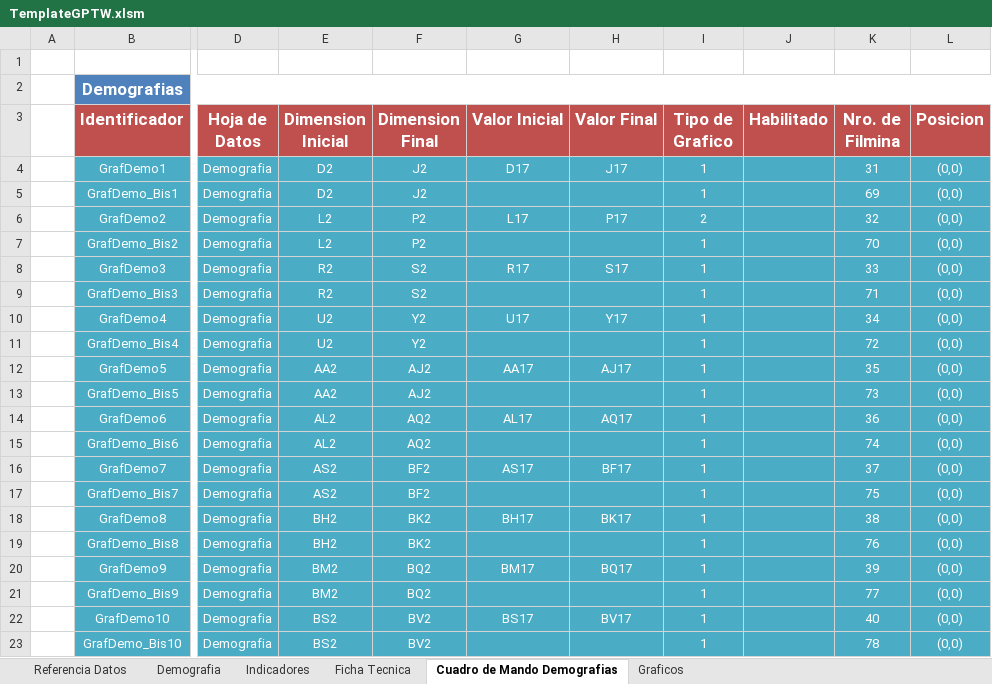
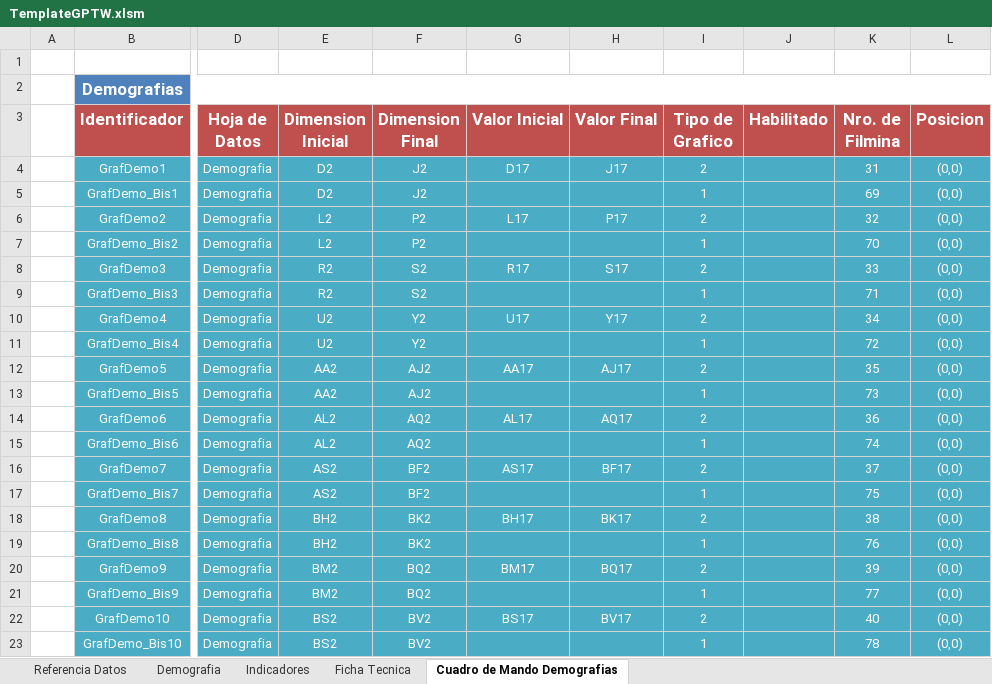
Before and after one commit to gino08/excelMacro, an Excel workbook: TemplateGPTW.xlsm, sheet Cuadro de Mando Demografias, drawn as a sheet; only a part is shown, gaps mark what is left out; values as stored, in another font and other column widths than the file's, no borders; charts and pictures not drawn; the diff names each change by its address in the sheet, - before the commit and + after, or states it on an @@ line.

Commit message:
Graficos de Demografía "Hist. + Tabla" y corrección de Bugs

```diff
--- a/TemplateGPTW.xlsm (sheet Cuadro de Mando Demografias)
+++ b/TemplateGPTW.xlsm (sheet Cuadro de Mando Demografias)
-sheet tab: Graficos
-I4 (Tipo de Grafico): 1
+I4 (Tipo de Grafico): 2
-I8 (Tipo de Grafico): 1
+I8 (Tipo de Grafico): 2
-I10 (Tipo de Grafico): 1
+I10 (Tipo de Grafico): 2
-I12 (Tipo de Grafico): 1
+I12 (Tipo de Grafico): 2
-I14 (Tipo de Grafico): 1
+I14 (Tipo de Grafico): 2
-I16 (Tipo de Grafico): 1
+I16 (Tipo de Grafico): 2
-I18 (Tipo de Grafico): 1
+I18 (Tipo de Grafico): 2
-I20 (Tipo de Grafico): 1
+I20 (Tipo de Grafico): 2
-I22 (Tipo de Grafico): 1
+I22 (Tipo de Grafico): 2
```
Also changed, not shown: charts or pictures.
